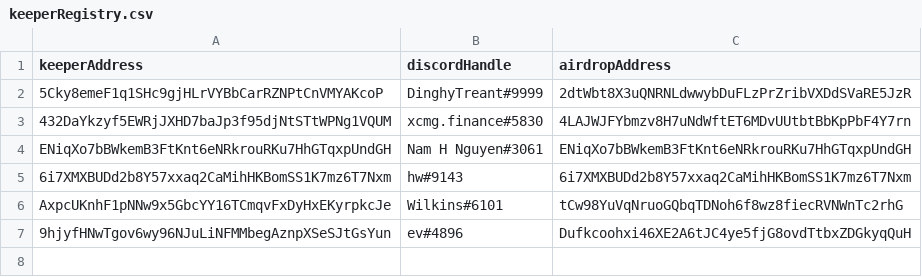
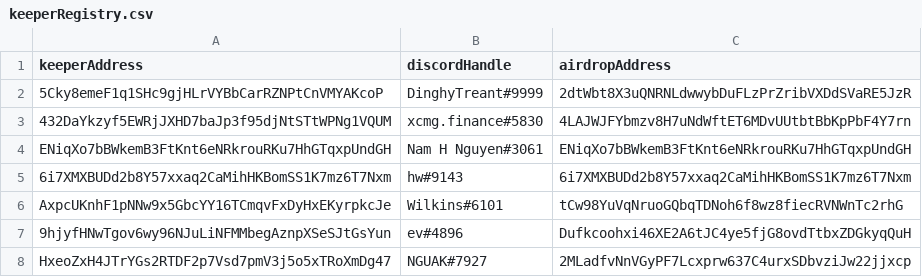
Before and after one commit to namnh06/entropy-client, a CSV file: keeperRegistry.csv, drawn as a sheet.

Commit message:
add nguak to keeperRegistry list

```diff
--- a/keeperRegistry.csv
+++ b/keeperRegistry.csv
@@ -7 +7,2 @@ AxpcUKnhF1pNNw9x5GbcYY16TCmqvFxDyHxEKyrpkcJe, Wilkins#6101, tCw98YuVqNruoGQbqTDN
 9hjyfHNwTgov6wy96NJuLiNFMMbegAznpXSeSJtGsYun, ev#4896, Dufkcoohxi46XE2A6tJC4ye5fjG8ovdTtbxZDGkyqQuH
+HxeoZxH4JTrYGs2RTDF2p7Vsd7pmV3j5o5xTRoXmDg47, NGUAK#7927, 2MLadfvNnVGyPF7Lcxprw637C4urxSDbvziJw22jjxcp
```
